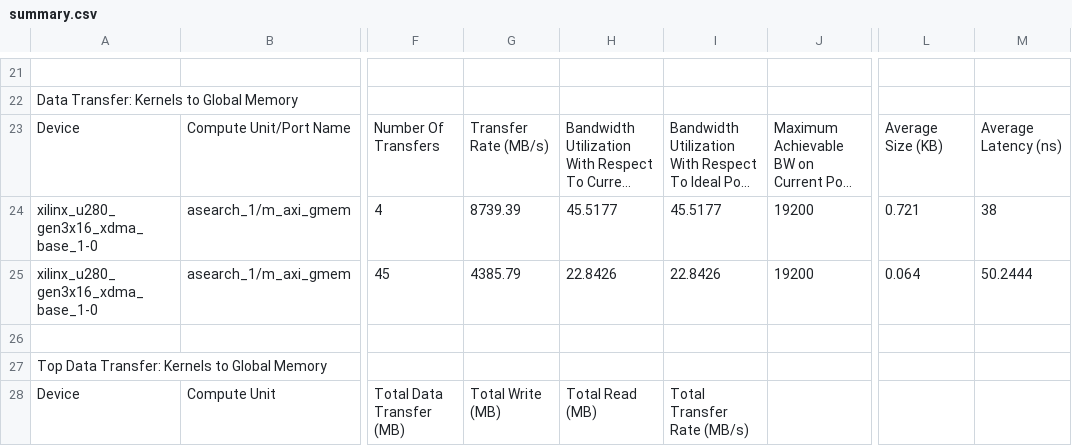
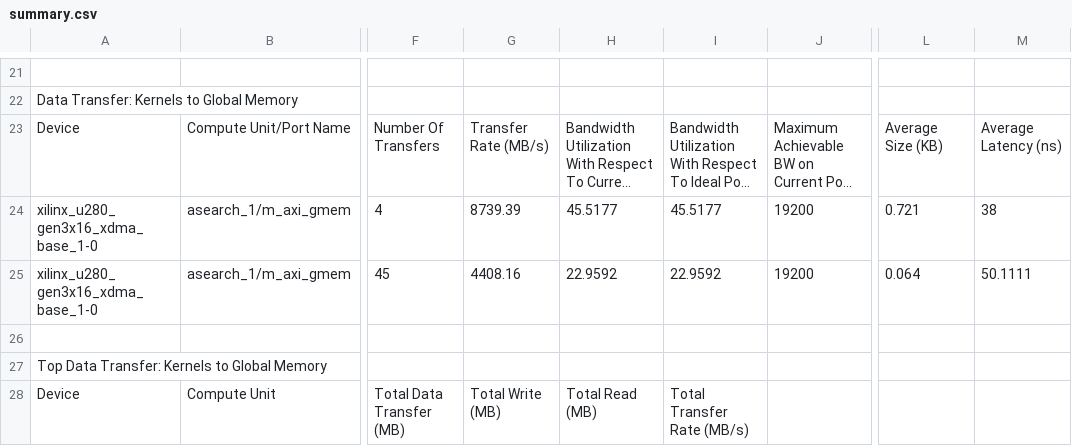
Before and after one commit to epopaja/ASearch, a CSV file: logs/baseline_2024-12-02/run3/summary.csv, drawn as a sheet; only a part is shown, gaps mark what is left out; long unchanged cells end in …; the diff covers the shown part only; the diff names each change by its address in the sheet, - before the commit and + after, or states it on an @@ line.

```diff
--- a/logs/baseline_2024-12-02/run3/summary.csv
+++ b/logs/baseline_2024-12-02/run3/summary.csv
-G25: 4385.79
+G25: 4408.16
-H25: 22.8426
+H25: 22.9592
-I25: 22.8426
+I25: 22.9592
-M25: 50.2444
+M25: 50.1111
```
Also changed, not shown: 7 added rows, 7 removed rows and 70 edited cells elsewhere in this file, logs/baseline_2024-12-02/run3/device_trace_0.csv, logs/baseline_2024-12-02/run4/device_trace_0.csv, 9 other files.
